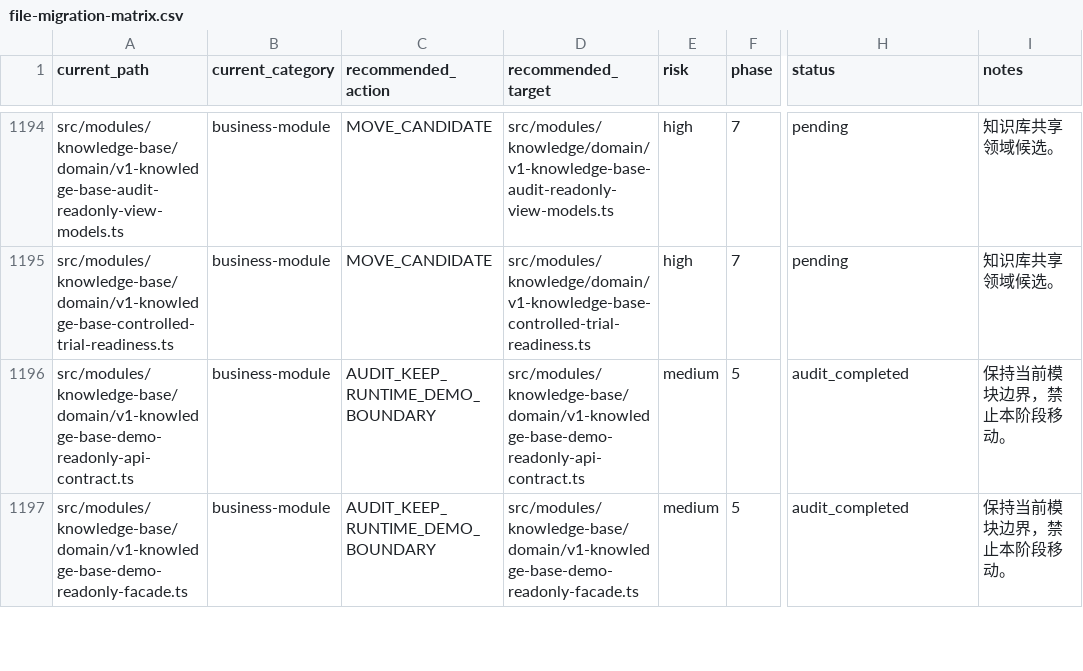
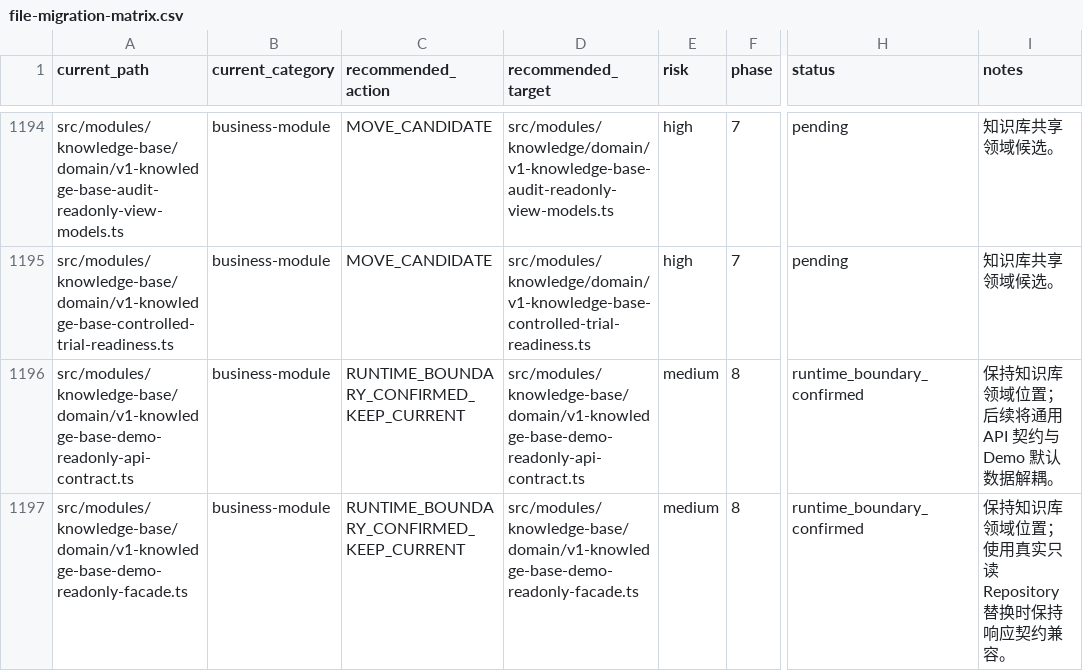
Before and after one commit to love1252/zmtg-clean, a CSV file: docs/refactor/file-migration-matrix.csv, drawn as a sheet; only a part is shown, gaps mark what is left out; the diff covers the shown part only; the diff names each change by its address in the sheet, - before the commit and + after, or states it on an @@ line.

Commit message:
docs(refactor): 复核运行时 Demo 与休眠 Mock 边界

```diff
--- a/docs/refactor/file-migration-matrix.csv
+++ b/docs/refactor/file-migration-matrix.csv
-C1196:C1197 (recommended_action): AUDIT_KEEP_RUNTIME_DEMO_BOUNDARY
+C1196:C1197 (recommended_action): RUNTIME_BOUNDARY_CONFIRMED_KEEP_CURRENT
-F1196:F1197 (phase): 5
+F1196:F1197 (phase): 8
-H1196:H1197 (status): audit_completed
+H1196:H1197 (status): runtime_boundary_confirmed
-I1196 (notes): 保持当前模块边界，禁止本阶段移动。
+I1196 (notes): 保持知识库领域位置；后续将通用 API 契约与 Demo 默认数据解耦。
-I1197 (notes): 保持当前模块边界，禁止本阶段移动。
+I1197 (notes): 保持知识库领域位置；使用真实只读 Repository 替换时保持响应契约兼容。
```
Also changed, not shown: 36 edited cells elsewhere in this file, 5 other files.
